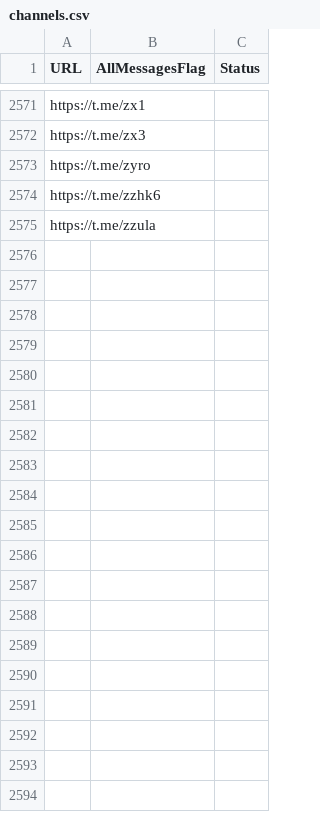
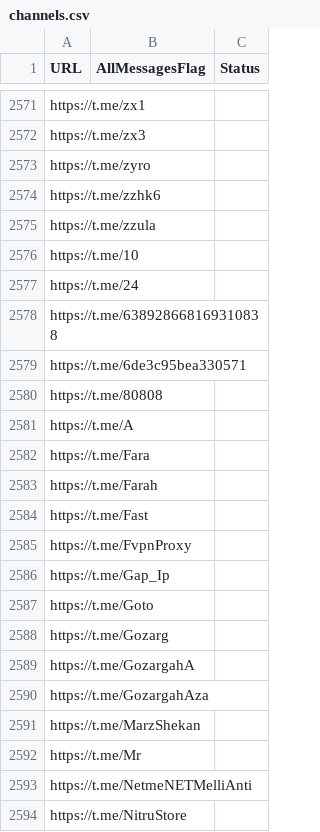
Before and after one commit to RaminTabriz/V2rayCollector, a CSV file: channels.csv, drawn as a sheet; only a part is shown, gaps mark what is left out; the diff covers the shown part only.

```diff
--- a/channels.csv
+++ b/channels.csv
@@ -2575 +2575,20 @@ https://t.me/zzhk6
 https://t.me/zzula
+https://t.me/10
+https://t.me/24
+https://t.me/638928668169310838
+https://t.me/6de3c95bea330571
+https://t.me/80808
+https://t.me/A
+https://t.me/Fara
+https://t.me/Farah
+https://t.me/Fast
+https://t.me/FvpnProxy
+https://t.me/Gap_Ip
+https://t.me/Goto
+https://t.me/Gozarg
+https://t.me/GozargahA
+https://t.me/GozargahAza
+https://t.me/MarzShekan
+https://t.me/Mr
+https://t.me/NetmeNETMelliAnti
+https://t.me/NitruStore
```
Also changed, not shown: 108 added rows elsewhere in this file, stats/history.csv, 2 other files.
